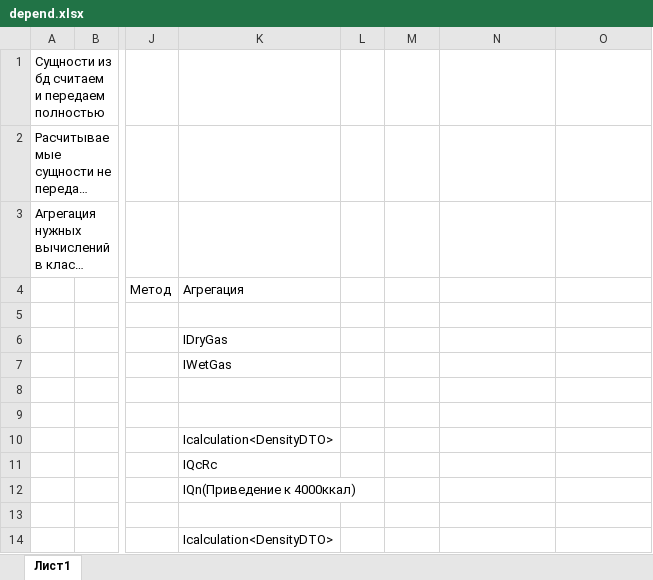
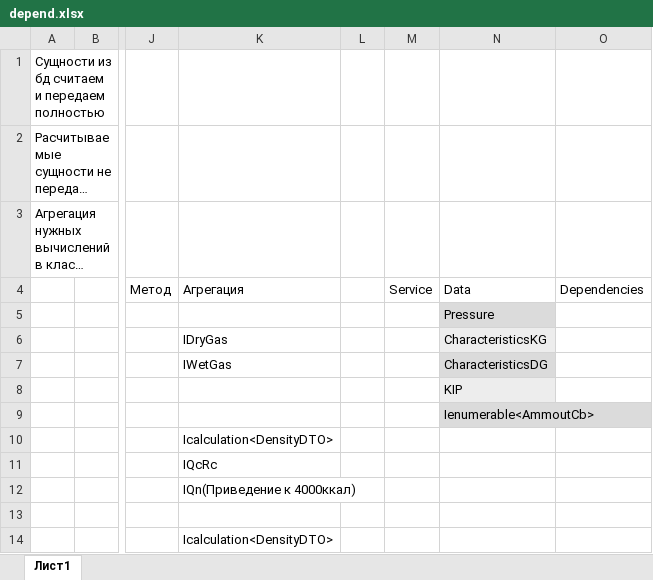
Before and after one commit to gsdj/gasInfo, an Excel workbook: depend.xlsx, sheet Лист1, drawn as a sheet; only a part is shown, gaps mark what is left out; long unchanged cells end in …; values as stored, in another font and other column widths than the file's, no borders; table styles not drawn; the diff names each change by its address in the sheet, - before the commit and + after, or states it on an @@ line.

```diff
--- a/depend.xlsx (sheet Лист1)
+++ b/depend.xlsx (sheet Лист1)
-M4: (empty)
+M4: Service
-N4: (empty)
+N4: Data
-O4: (empty)
+O4: Dependencies
-N5: (empty)
+N5: Pressure
-N5 fill: none
+N5 fill: #DBDBDB
-N6: (empty)
+N6: CharacteristicsKG
-N6 fill: none
+N6 fill: #EDEDED
-N7: (empty)
+N7: CharacteristicsDG
-N7 fill: none
+N7 fill: #DBDBDB
-N8: (empty)
+N8: KIP
-N8 fill: none
+N8 fill: #EDEDED
-N9: (empty)
+N9: Ienumerable<AmmoutCb>
-N9 fill: none
+N9 fill: #DBDBDB
```
Also changed, not shown: 47 other files.
